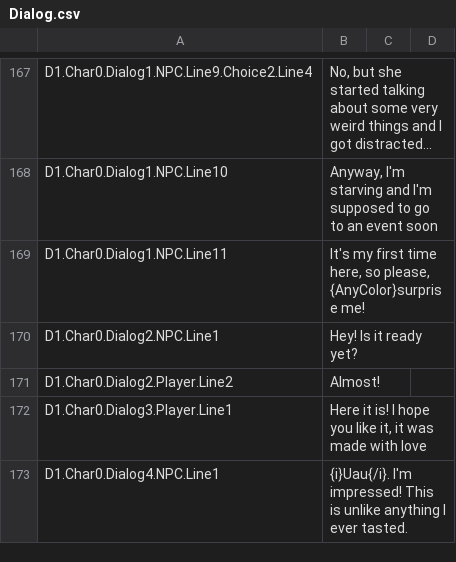
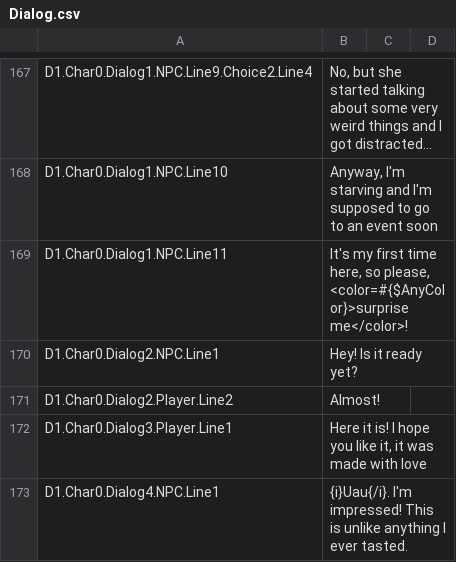
Before and after one commit to joaoarthursilva/ProjetoIV, a CSV file: Assets/Plugins/RatLocalization/Resources/Localization/Dialog.csv, drawn as a sheet; only a part is shown, gaps mark what is left out.

```diff
--- a/Assets/Plugins/RatLocalization/Resources/Localization/Dialog.csv
+++ b/Assets/Plugins/RatLocalization/Resources/Localization/Dialog.csv
@@ -171,3 +171,3 @@ D1.Char0.Dialog1.NPC.Line9.Choice2.Line4,"No, but she started talking about some
 D1.Char0.Dialog1.NPC.Line10,"Anyway, I'm starving and I'm supposed to go to an event soon",,
-D1.Char0.Dialog1.NPC.Line11,"It's my first time here, so please, {AnyColor}surprise me!",,
+D1.Char0.Dialog1.NPC.Line11,"It's my first time here, so please, <color=#{$AnyColor}>surprise me</color>!",,
 D1.Char0.Dialog2.NPC.Line1,Hey! Is it ready yet?,,
```
Also changed, not shown: 2 other files.
